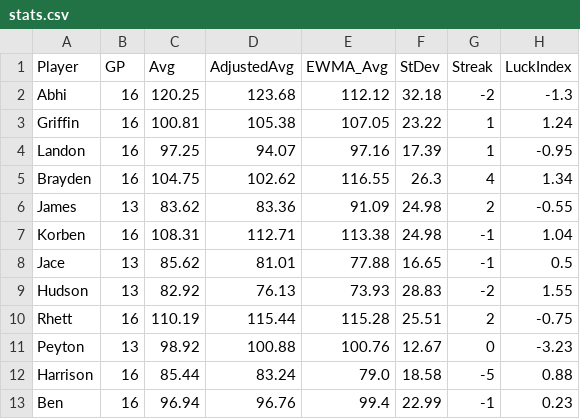
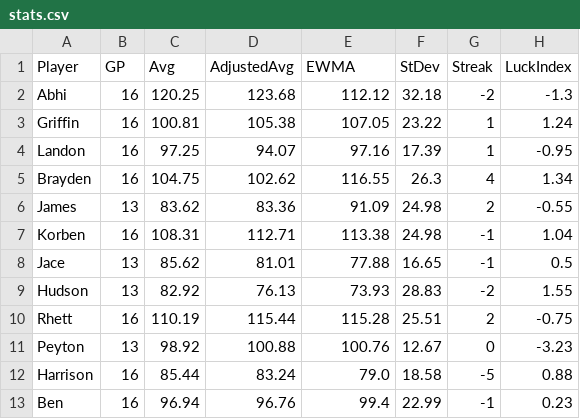
Before and after one commit to asalitri/Fantasy-Sports-ML-Analytics, a CSV file: statistics/2017/stats.csv, drawn as a sheet; only a part is shown; the diff names each change by its address in the sheet, - before the commit and + after, or states it on an @@ line.

Commit message:
change EWMA_avg to EWMA in stats files. power_regression.py progress

```diff
--- a/statistics/2017/stats.csv
+++ b/statistics/2017/stats.csv
-E1: EWMA_Avg
+E1: EWMA
```
Also changed, not shown: statistics/2018/stats.csv, statistics/2019/stats.csv, 7 other files.
